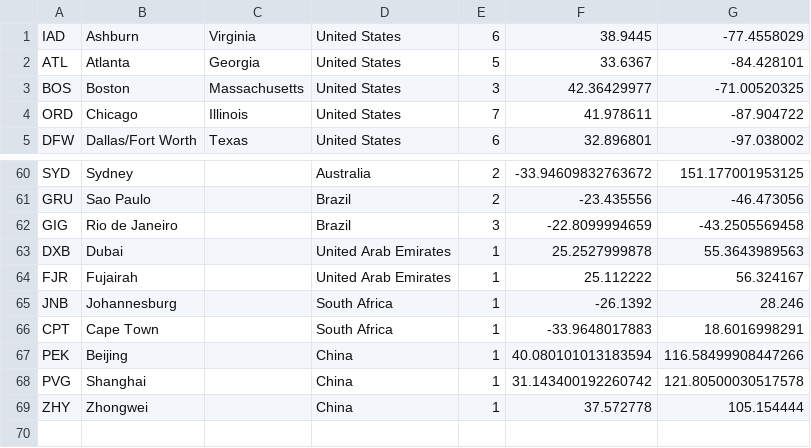
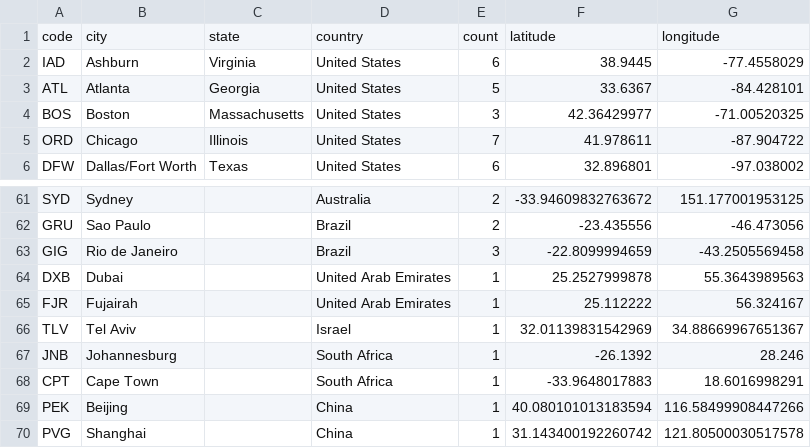
Before and after one commit to tobilg/aws-edge-locations, a CSV file: dist/edge-locations.csv, drawn as a sheet; only a part is shown, gaps mark what is left out; the shorter side is filled out with more unchanged rows; the diff names each change by its address in the sheet, - before the commit and + after, or states it on an @@ line.

Commit message:
Add header for CSV & regenerate files. Will add Tel Aviv edge location

```diff
--- a/dist/edge-locations.csv
+++ b/dist/edge-locations.csv
+row 1: code | city | state | country | count | latitude | longitude
+row 66: TLV | Tel Aviv |  | Israel | 1 | 32.01139831542969 | 34.88669967651367
```
Also changed, not shown: 2 other files.
